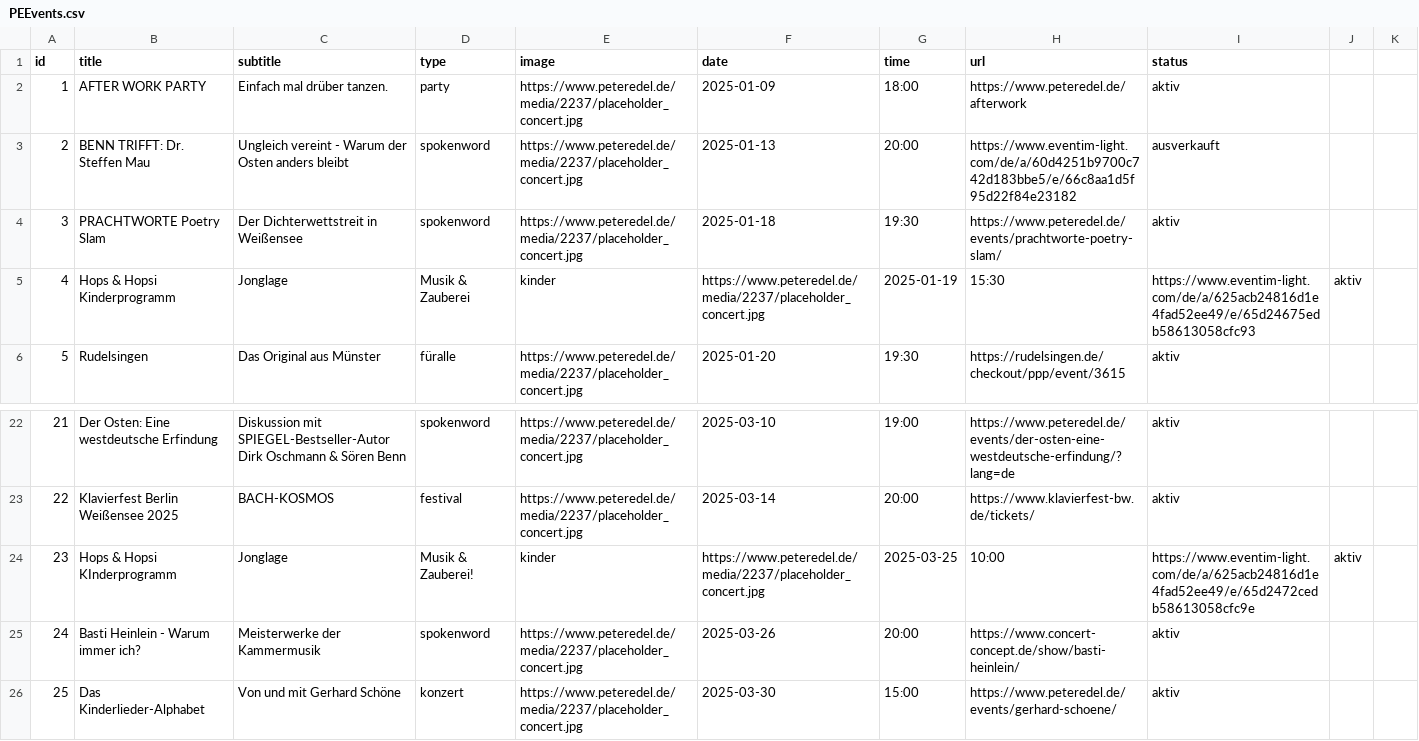
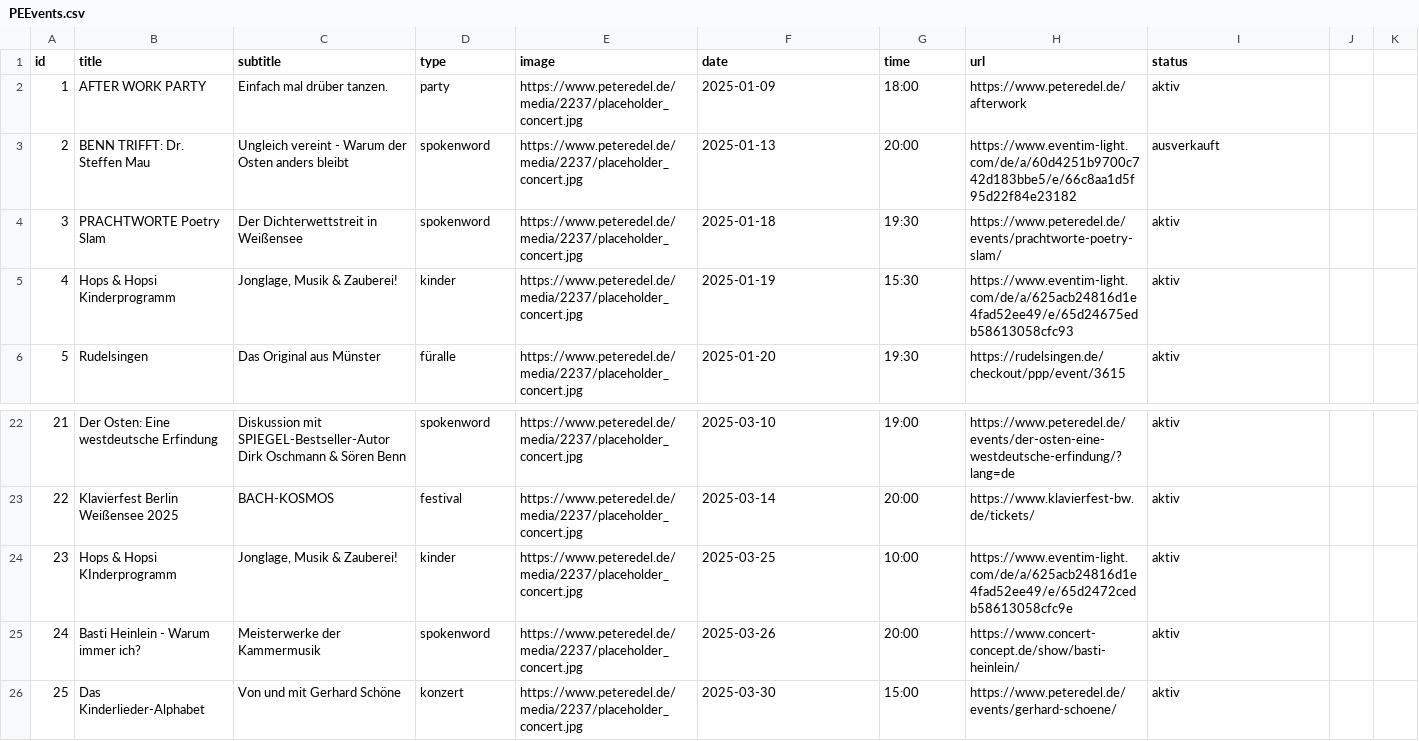
Before and after one commit to BuKPeterEdel/Hub, a CSV file: PEEvents.csv, drawn as a sheet; only a part is shown, gaps mark what is left out.

Commit message:
Update PEEvents.csv

```diff
--- a/PEEvents.csv
+++ b/PEEvents.csv
@@ -4,3 +4,3 @@ id,title,subtitle,type,image,date,time,url,status
 3,PRACHTWORTE Poetry Slam,Der Dichterwettstreit in Weißensee,spokenword,https://www.peteredel.de/media/2237/placeholder_concert.jpg,2025-01-18,19:30,https://www.peteredel.de/events/prachtworte-poetry-slam/,aktiv
-4,Hops & Hopsi Kinderprogramm,Jonglage, Musik & Zauberei,kinder,https://www.peteredel.de/media/2237/placeholder_concert.jpg,2025-01-19,15:30,https://www.eventim-light.com/de/a/625acb24816d1e4fad52ee49/e/65d24675edb58613058cfc93,aktiv
+4,Hops & Hopsi Kinderprogramm,"Jonglage, Musik & Zauberei!",kinder,https://www.peteredel.de/media/2237/placeholder_concert.jpg,2025-01-19,15:30,https://www.eventim-light.com/de/a/625acb24816d1e4fad52ee49/e/65d24675edb58613058cfc93,aktiv
 5,Rudelsingen,Das Original aus Münster,füralle,https://www.peteredel.de/media/2237/placeholder_concert.jpg,2025-01-20,19:30,https://rudelsingen.de/checkout/ppp/event/3615,aktiv
@@ -23,3 +23,3 @@ id,title,subtitle,type,image,date,time,url,status
 22,Klavierfest Berlin Weißensee 2025,BACH-KOSMOS,festival,https://www.peteredel.de/media/2237/placeholder_concert.jpg,2025-03-14,20:00,https://www.klavierfest-bw.de/tickets/,aktiv
-23,Hops & Hopsi KInderprogramm,Jonglage, Musik & Zauberei!,kinder,https://www.peteredel.de/media/2237/placeholder_concert.jpg,2025-03-25,10:00,https://www.eventim-light.com/de/a/625acb24816d1e4fad52ee49/e/65d2472cedb58613058cfc9e,aktiv
+23,Hops & Hopsi KInderprogramm,"Jonglage, Musik & Zauberei!",kinder,https://www.peteredel.de/media/2237/placeholder_concert.jpg,2025-03-25,10:00,https://www.eventim-light.com/de/a/625acb24816d1e4fad52ee49/e/65d2472cedb58613058cfc9e,aktiv
 24,Basti Heinlein - Warum immer ich?,Meisterwerke der Kammermusik,spokenword,https://www.peteredel.de/media/2237/placeholder_concert.jpg,2025-03-26,20:00,https://www.concert-concept.de/show/basti-heinlein/,aktiv
```
